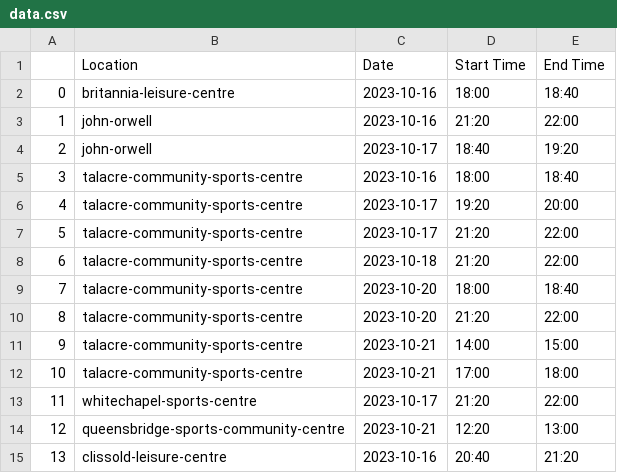
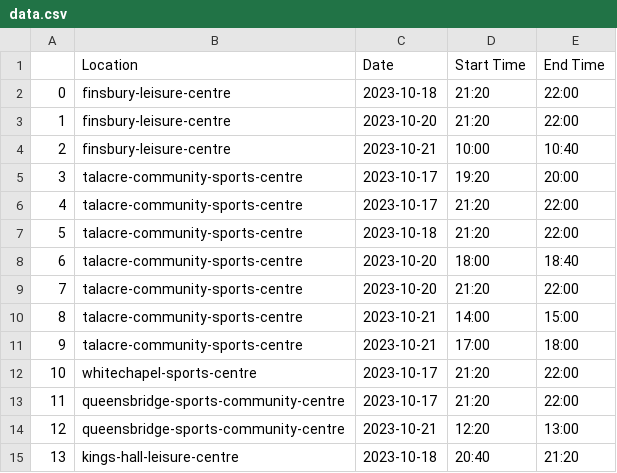
Before and after one commit to ironfist2/better-badminton-slot-checker, a CSV file: data.csv, drawn as a sheet; only a part is shown; the diff covers the shown part only.

```diff
--- a/data.csv
+++ b/data.csv
@@ -1,15 +1,15 @@
 ,Location,Date,Start Time,End Time
-0,britannia-leisure-centre,2023-10-16,18:00,18:40
-1,john-orwell,2023-10-16,21:20,22:00
-2,john-orwell,2023-10-17,18:40,19:20
-3,talacre-community-sports-centre,2023-10-16,18:00,18:40
-4,talacre-community-sports-centre,2023-10-17,19:20,20:00
-5,talacre-community-sports-centre,2023-10-17,21:20,22:00
-6,talacre-community-sports-centre,2023-10-18,21:20,22:00
-7,talacre-community-sports-centre,2023-10-20,18:00,18:40
-8,talacre-community-sports-centre,2023-10-20,21:20,22:00
-9,talacre-community-sports-centre,2023-10-21,14:00,15:00
-10,talacre-community-sports-centre,2023-10-21,17:00,18:00
-11,whitechapel-sports-centre,2023-10-17,21:20,22:00
+0,finsbury-leisure-centre,2023-10-18,21:20,22:00
+1,finsbury-leisure-centre,2023-10-20,21:20,22:00
+2,finsbury-leisure-centre,2023-10-21,10:00,10:40
+3,talacre-community-sports-centre,2023-10-17,19:20,20:00
+4,talacre-community-sports-centre,2023-10-17,21:20,22:00
+5,talacre-community-sports-centre,2023-10-18,21:20,22:00
+6,talacre-community-sports-centre,2023-10-20,18:00,18:40
+7,talacre-community-sports-centre,2023-10-20,21:20,22:00
+8,talacre-community-sports-centre,2023-10-21,14:00,15:00
+9,talacre-community-sports-centre,2023-10-21,17:00,18:00
+10,whitechapel-sports-centre,2023-10-17,21:20,22:00
+11,queensbridge-sports-community-centre,2023-10-17,21:20,22:00
 12,queensbridge-sports-community-centre,2023-10-21,12:20,13:00
-13,clissold-leisure-centre,2023-10-16,20:40,21:20
+13,kings-hall-leisure-centre,2023-10-18,20:40,21:20
```
Also changed, not shown: 32 edited cells elsewhere in this file, 5 other files.
